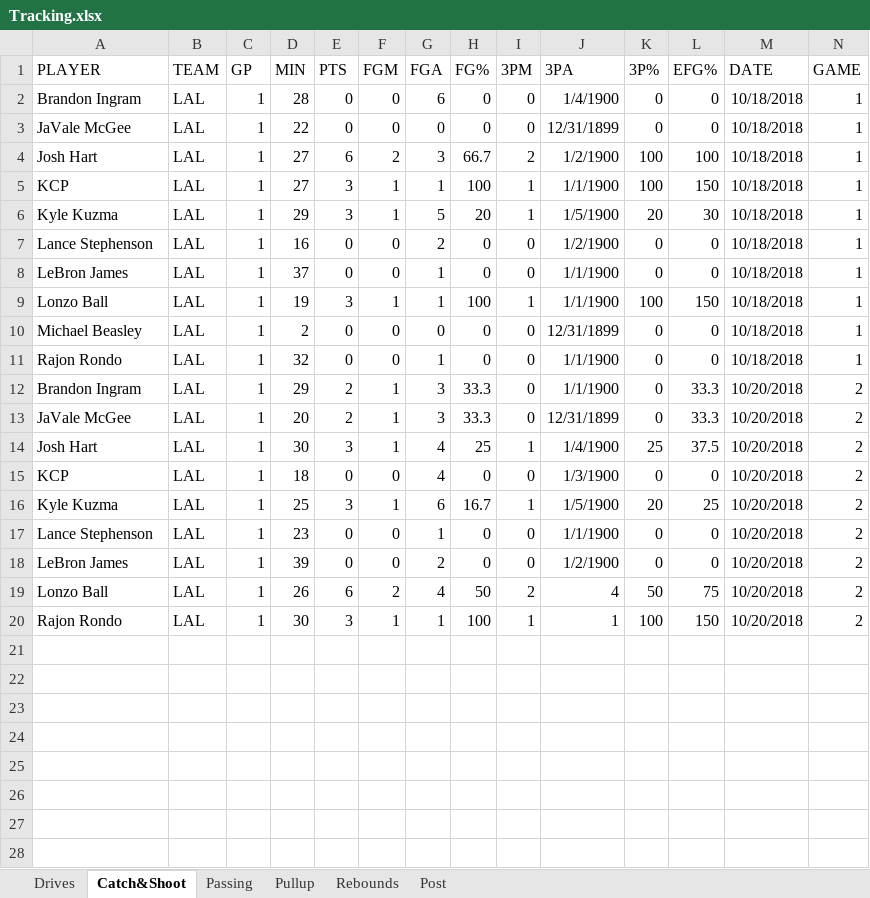
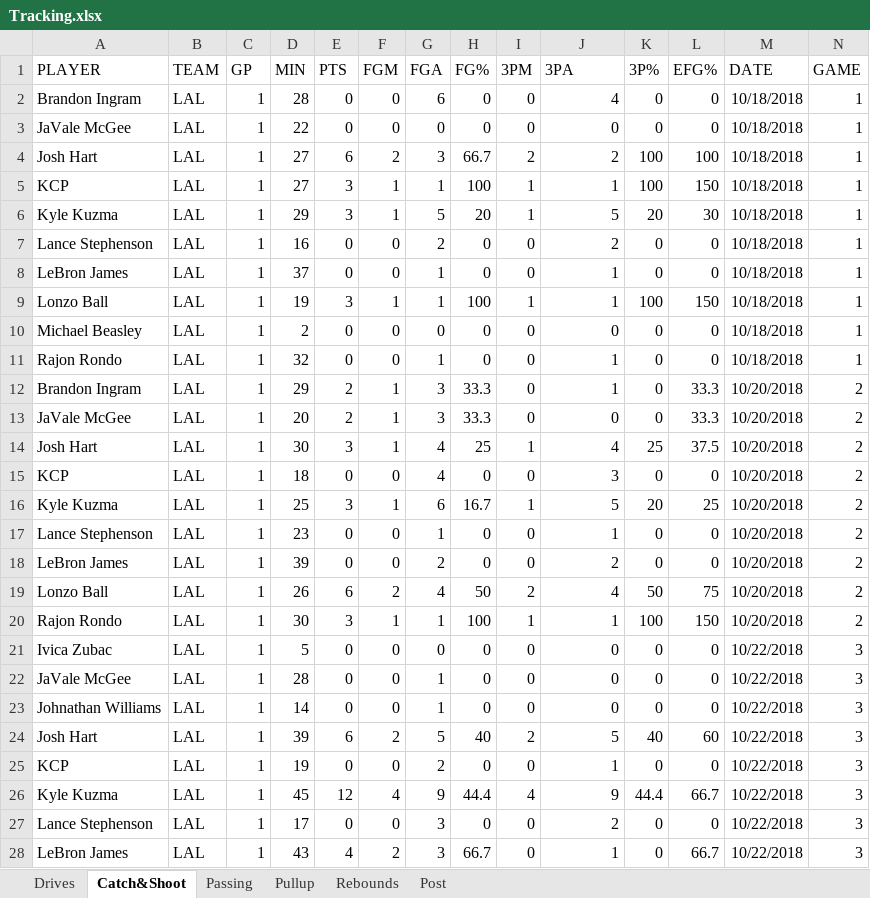
Before and after one commit to GeneNguyen/Tracking, an Excel workbook: Tracking.xlsx, sheet Catch&Shoot, drawn as a sheet; only a part is shown; values as stored, in another font and other column widths than the file's, no borders; the diff covers the shown part only; the diff names each change by its address in the sheet, - before the commit and + after, or states it on an @@ line.

```diff
--- a/Tracking.xlsx (sheet Catch&Shoot)
+++ b/Tracking.xlsx (sheet Catch&Shoot)
-J2 (3PA): 1/4/1900
+J2 (3PA): 4
-J3 (3PA): 12/31/1899
+J3 (3PA): 0
-J4 (3PA): 1/2/1900
+J4 (3PA): 2
-J5 (3PA): 1/1/1900
+J5 (3PA): 1
-J6 (3PA): 1/5/1900
+J6 (3PA): 5
-J7 (3PA): 1/2/1900
+J7 (3PA): 2
-J8:J9 (3PA): 1/1/1900
+J8:J9 (3PA): 1
-J10 (3PA): 12/31/1899
+J10 (3PA): 0
-J11:J12 (3PA): 1/1/1900
+J11:J12 (3PA): 1
-J13 (3PA): 12/31/1899
+J13 (3PA): 0
-J14 (3PA): 1/4/1900
+J14 (3PA): 4
-J15 (3PA): 1/3/1900
+J15 (3PA): 3
-J16 (3PA): 1/5/1900
+J16 (3PA): 5
-J17 (3PA): 1/1/1900
+J17 (3PA): 1
-J18 (3PA): 1/2/1900
+J18 (3PA): 2
+row 21: Ivica Zubac | LAL | 1 | 5 | 0 | 0 | 0 | 0 | 0 | 0 | 0 | 0 | 10/22/2018 | 3
+row 22: JaVale McGee | LAL | 1 | 28 | 0 | 0 | 1 | 0 | 0 | 0 | 0 | 0 | 10/22/2018 | 3
+row 23: Johnathan Williams | LAL | 1 | 14 | 0 | 0 | 1 | 0 | 0 | 0 | 0 | 0 | 10/22/2018 | 3
+row 24: Josh Hart | LAL | 1 | 39 | 6 | 2 | 5 | 40 | 2 | 5 | 40 | 60 | 10/22/2018 | 3
+row 25: KCP | LAL | 1 | 19 | 0 | 0 | 2 | 0 | 0 | 1 | 0 | 0 | 10/22/2018 | 3
+row 26: Kyle Kuzma | LAL | 1 | 45 | 12 | 4 | 9 | 44.4 | 4 | 9 | 44.4 | 66.7 | 10/22/2018 | 3
+row 27: Lance Stephenson | LAL | 1 | 17 | 0 | 0 | 3 | 0 | 0 | 2 | 0 | 0 | 10/22/2018 | 3
+row 28: LeBron James | LAL | 1 | 43 | 4 | 2 | 3 | 66.7 | 0 | 1 | 0 | 66.7 | 10/22/2018 | 3
```
Also changed, not shown: 13 added rows elsewhere in this sheet, sheet Post, sheet Drives, sheet Passing, sheet Pullup, sheet Rebounds, 1 other file.
